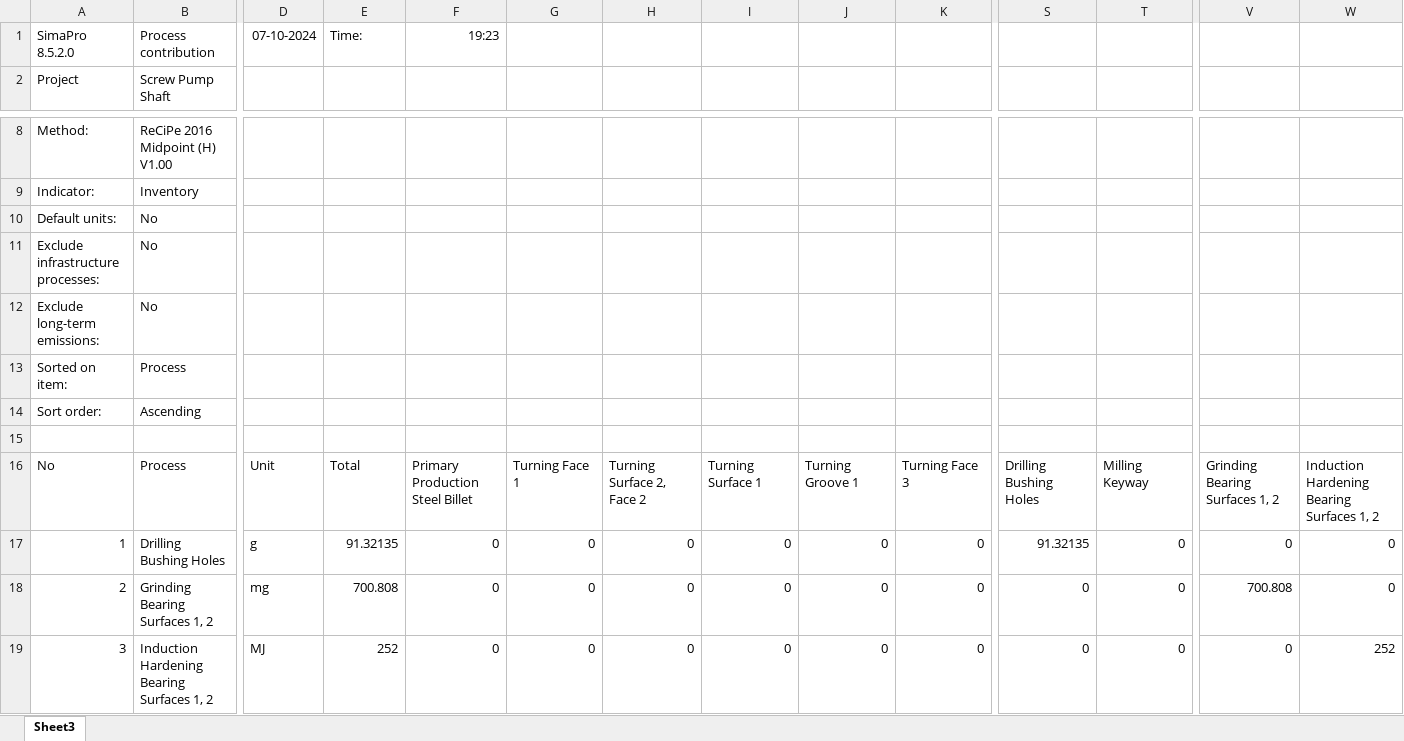
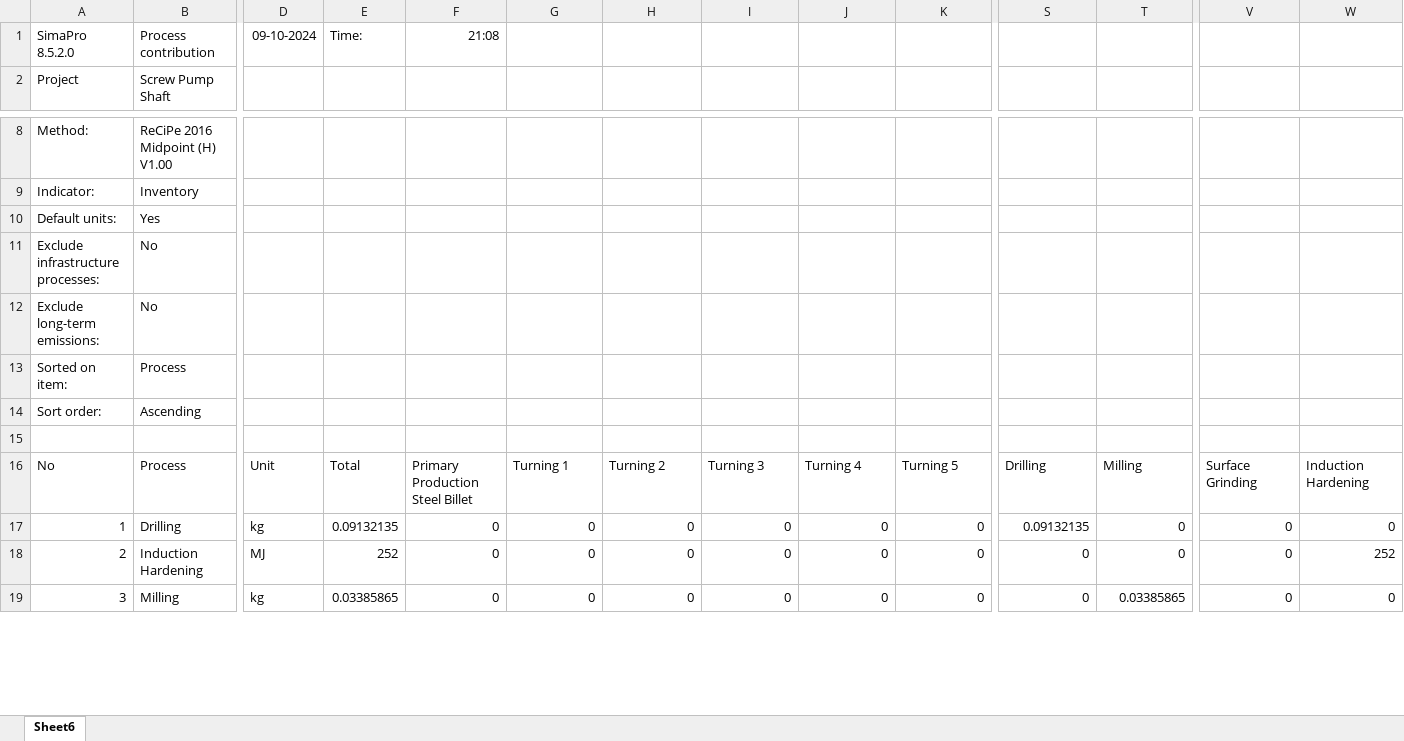
Before and after one commit to teodor-vernica/study, an Excel workbook: public/lcad-evaluation/assets/data/LCA/Design B/Process Contribution B - Amount.XLSX, sheet Sheet6, drawn as a sheet; only a part is shown, gaps mark what is left out; values as stored, in another font and other column widths than the file's, no borders; the diff covers the shown part only; the diff names each change by its address in the sheet, - before the commit and + after, or states it on an @@ line.

```diff
--- a/public/lcad-evaluation/assets/data/LCA/Design B/Process Contribution B - Amount.XLSX (sheet Sheet6)
+++ b/public/lcad-evaluation/assets/data/LCA/Design B/Process Contribution B - Amount.XLSX (sheet Sheet6)
-sheet tab: Sheet3
+sheet tab: Sheet6
-D1: 07-10-2024
+D1: 09-10-2024
-F1: 19:23
+F1: 21:08
-B10: No
+B10: Yes
-G16: Turning Face 1
+G16: Turning 1
-H16: Turning Surface 2, Face 2
+H16: Turning 2
-I16: Turning Surface 1
+I16: Turning 3
-J16: Turning Groove 1
+J16: Turning 4
-K16: Turning Face 3
+K16: Turning 5
-S16: Drilling Bushing Holes
+S16: Drilling
-T16: Milling Keyway
+T16: Milling
-V16: Grinding Bearing Surfaces 1, 2
+V16: Surface Grinding
-W16: Induction Hardening Bearing Surfaces 1, 2
+W16: Induction Hardening
-B17: Drilling Bushing Holes
+B17: Drilling
-D17: g
+D17: kg
-E17: 91.32135
+E17: 0.09132135
-S17: 91.32135
+S17: 0.09132135
-B18: Grinding Bearing Surfaces 1, 2
+B18: Induction Hardening
-D18: mg
+D18: MJ
-E18: 700.808
+E18: 252
-V18: 700.808
+V18: 0
-W18: 0
+W18: 252
-B19: Induction Hardening Bearing Surfaces 1, 2
+B19: Milling
-D19: MJ
+D19: kg
-E19: 252
+E19: 0.03385865
-T19: 0
+T19: 0.03385865
-W19: 252
+W19: 0
```
Also changed, not shown: 78 edited cells elsewhere in this sheet, public/lcad-evaluation/assets/data/LCA/Design A/Process contribution A - Amount.XLSX, public/lcad-evaluation/assets/data/LCA/Design A/Process contribution A - Characterization.XLSX, 35 other files.
